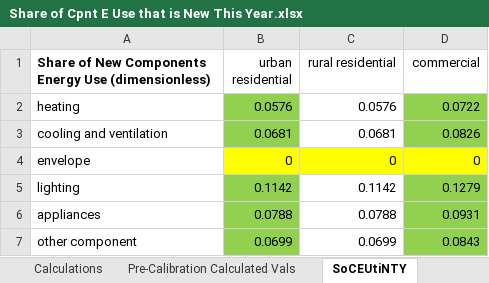
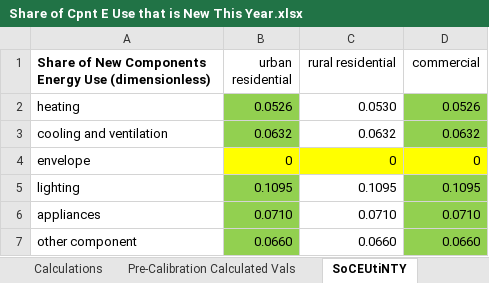
Before and after one commit to EnergyInnovation/eps-us, an Excel workbook: InputData/bldgs/SoCEUtiNTY/Share of Cpnt E Use that is New This Year.xlsx, sheet SoCEUtiNTY, drawn as a sheet; values as stored, in another font and other column widths than the file's, no borders; the diff names each change by its address in the sheet, - before the commit and + after, or states it on an @@ line.

Commit message:
Smooth historical buildings energy consumption

```diff
--- a/InputData/bldgs/SoCEUtiNTY/Share of Cpnt E Use that is New This Year.xlsx (sheet SoCEUtiNTY)
+++ b/InputData/bldgs/SoCEUtiNTY/Share of Cpnt E Use that is New This Year.xlsx (sheet SoCEUtiNTY)
-B2 (urban residential): 0.0576
+B2 (urban residential): 0.0526
-C2 (rural residential): 0.0576
+C2 (rural residential): 0.0530
-D2 (commercial): 0.0722
+D2 (commercial): 0.0526
-B3 (urban residential): 0.0681
+B3 (urban residential): 0.0632
-C3 (rural residential): 0.0681
+C3 (rural residential): 0.0632
-D3 (commercial): 0.0826
+D3 (commercial): 0.0632
-B5 (urban residential): 0.1142
+B5 (urban residential): 0.1095
-C5 (rural residential): 0.1142
+C5 (rural residential): 0.1095
-D5 (commercial): 0.1279
+D5 (commercial): 0.1095
-B6 (urban residential): 0.0788
+B6 (urban residential): 0.0710
-C6 (rural residential): 0.0788
+C6 (rural residential): 0.0710
-D6 (commercial): 0.0931
+D6 (commercial): 0.0710
-B7 (urban residential): 0.0699
+B7 (urban residential): 0.0660
-C7 (rural residential): 0.0699
+C7 (rural residential): 0.0660
-D7 (commercial): 0.0843
+D7 (commercial): 0.0660
```
Also changed, not shown: InputData/bldgs/BCEU/BAU Components Energy Use.xlsx, InputData/bldgs/SYCEU/Start Year Components Energy Use.xlsx, 19 other files.
